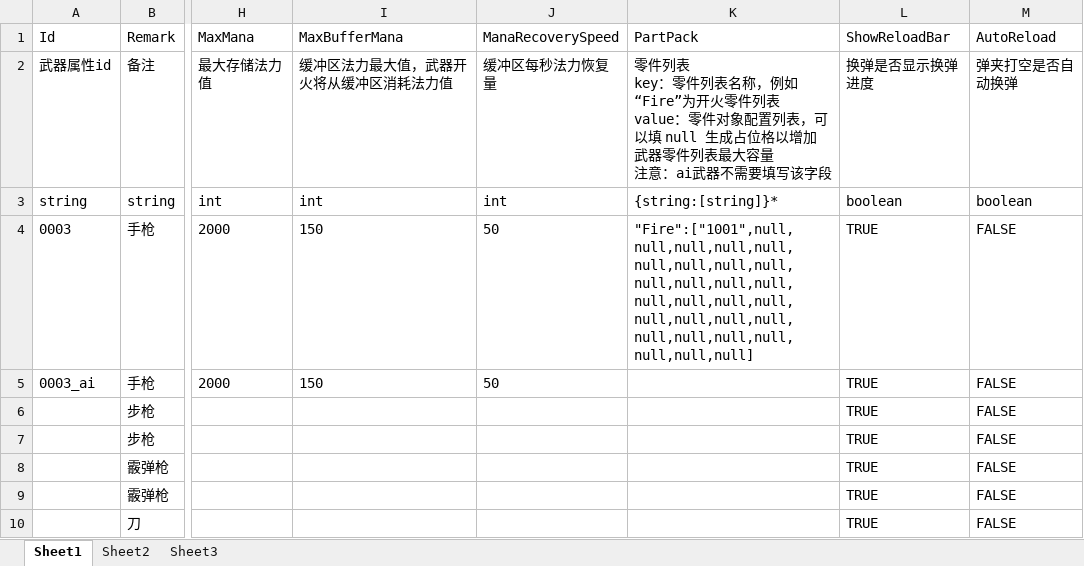
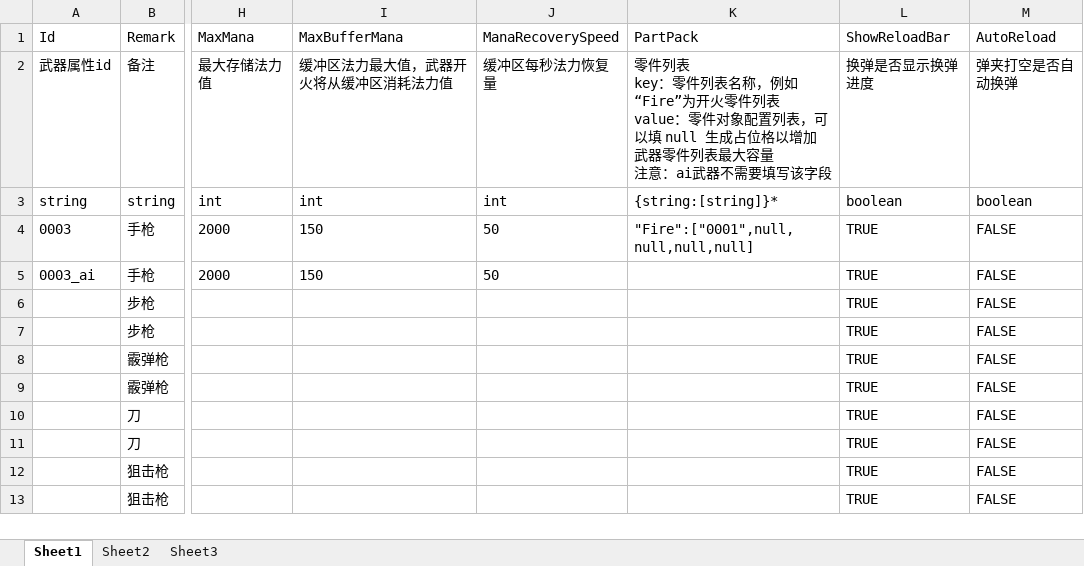
Before and after one commit to xlljc/GunfireDungeon, an Excel workbook: GunfireDungeon_Godot/excel/WeaponBase.xlsx, sheet Sheet1, drawn as a sheet; only a part is shown, gaps mark what is left out; the shorter side is filled out with more unchanged rows; values as stored, in another font and other column widths than the file's, no borders; the diff names each change by its address in the sheet, - before the commit and + after, or states it on an @@ line.

```diff
--- a/GunfireDungeon_Godot/excel/WeaponBase.xlsx (sheet Sheet1)
+++ b/GunfireDungeon_Godot/excel/WeaponBase.xlsx (sheet Sheet1)
-K4 (PartPack): "Fire":["1001",null,null,null,null,null,null,null,null,null,null,null,null,null,null,null,null,null,null,null,null,null,null,null,null,null,null,null,null]
+K4 (PartPack): "Fire":["0001",null,null,null,null]
```
Also changed, not shown: GunfireDungeon_Godot/excel/BulletBase.xlsx, 26 other files.
